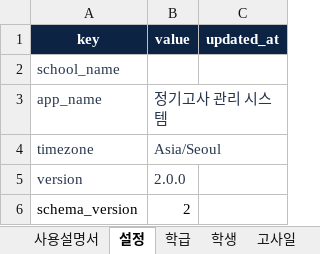
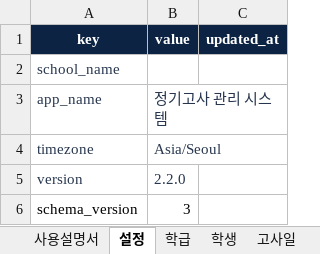
Before and after one commit to school-training-sign/exam-management-template, an Excel workbook: 학교 정기고사 관리 시스템 - 배포용 원본.xlsx, sheet 설정, drawn as a sheet; values as stored, in another font and other column widths than the file's, no borders; the diff names each change by its address in the sheet, - before the commit and + after, or states it on an @@ line.

```diff
--- a/학교 정기고사 관리 시스템 - 배포용 원본.xlsx (sheet 설정)
+++ b/학교 정기고사 관리 시스템 - 배포용 원본.xlsx (sheet 설정)
-B5 (value): 2.0.0
+B5 (value): 2.2.0
-B6 (value): 2
+B6 (value): 3
```
Also changed, not shown: sheet 자리배치, 5 other files.
